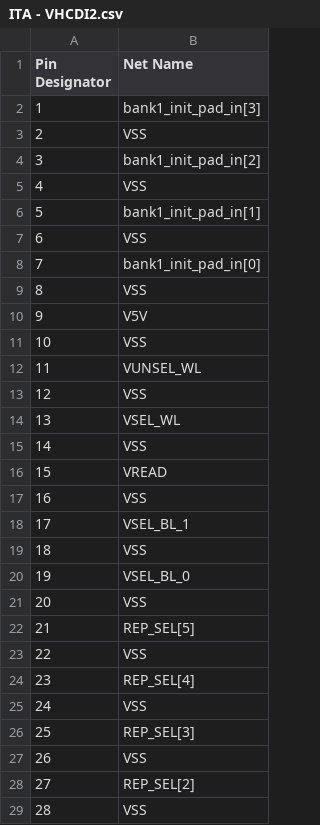
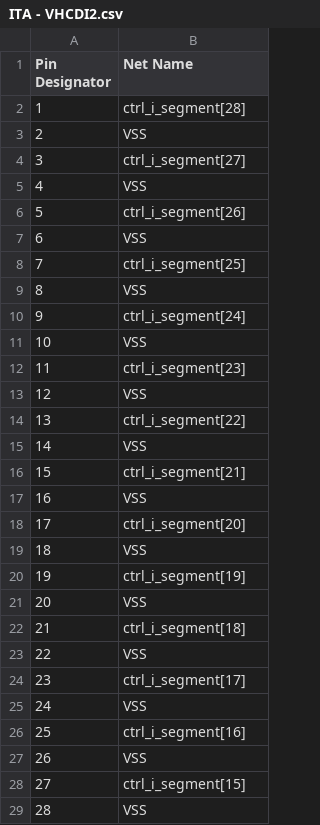
Before and after one commit to DannyBoi82/ITA-PCB, a CSV file: ITA - VHCDI2.csv, drawn as a sheet; only a part is shown; the diff covers the shown part only.

```diff
--- a/ITA - VHCDI2.csv
+++ b/ITA - VHCDI2.csv
@@ -1,29 +1,29 @@
 Pin Designator,Net Name
-1,bank1_init_pad_in[3]
+1,ctrl_i_segment[28]
 2,VSS
-3,bank1_init_pad_in[2]
+3,ctrl_i_segment[27]
 4,VSS
-5,bank1_init_pad_in[1]
+5,ctrl_i_segment[26]
 6,VSS
-7,bank1_init_pad_in[0]
+7,ctrl_i_segment[25]
 8,VSS
-9,V5V
+9,ctrl_i_segment[24]
 10,VSS
-11,VUNSEL_WL
+11,ctrl_i_segment[23]
 12,VSS
-13,VSEL_WL
+13,ctrl_i_segment[22]
 14,VSS
-15,VREAD
+15,ctrl_i_segment[21]
 16,VSS
-17,VSEL_BL_1
+17,ctrl_i_segment[20]
 18,VSS
-19,VSEL_BL_0
+19,ctrl_i_segment[19]
 20,VSS
-21,REP_SEL[5]
+21,ctrl_i_segment[18]
 22,VSS
-23,REP_SEL[4]
+23,ctrl_i_segment[17]
 24,VSS
-25,REP_SEL[3]
+25,ctrl_i_segment[16]
 26,VSS
-27,REP_SEL[2]
+27,ctrl_i_segment[15]
 28,VSS
```
Also changed, not shown: 18 edited cells elsewhere in this file, ITA - VHCDI1.csv, ITA - VHCDI3.csv, 6 other files.
